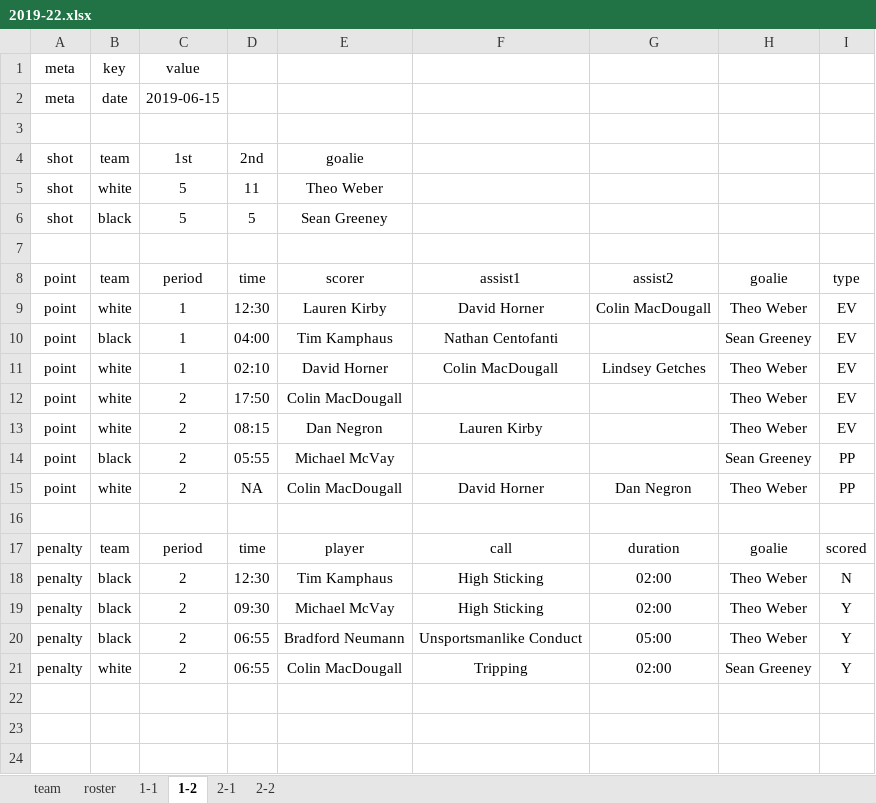
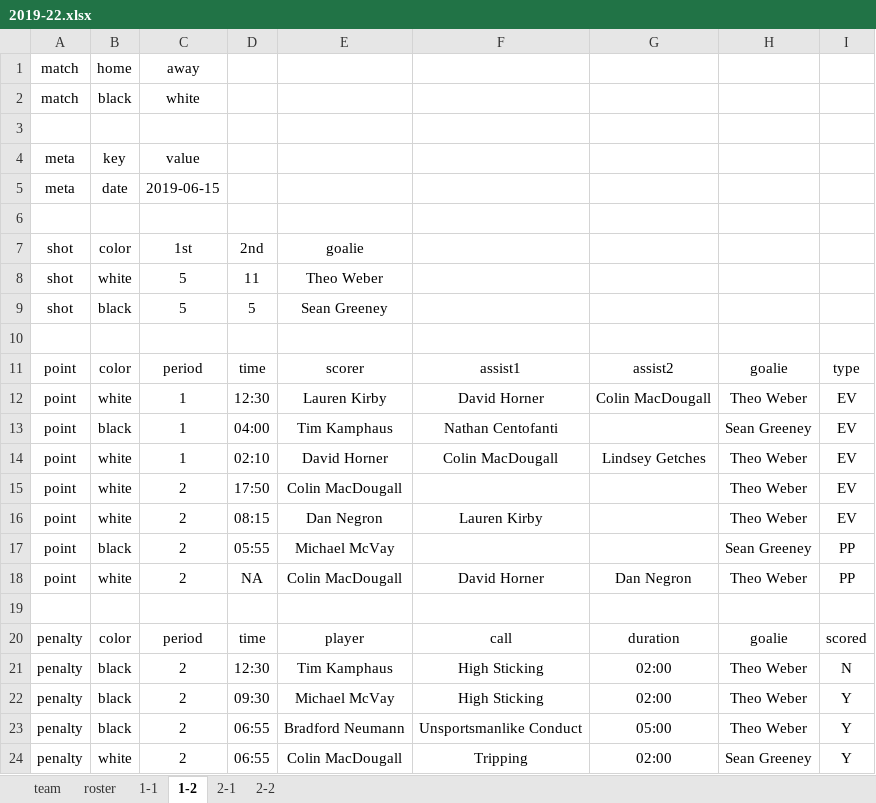
Before and after one commit to dnanto/broomball, an Excel workbook: data/2019-22.xlsx, sheet 1-2, drawn as a sheet; values as stored, in another font and other column widths than the file's, no borders; addresses are those after the commit; the diff names each change by its address in the sheet, - before the commit and + after, or states it on an @@ line.

Commit message:
standings, data format addition
combined goalie and skater stats
adding match info to each game sheet to account for teams that didn't score

```diff
--- a/data/2019-22.xlsx (sheet 1-2)
+++ b/data/2019-22.xlsx (sheet 1-2)
+row 1: match | home | away
+row 2: match | black | white
+row 3: (empty)
-B7: team
+B7: color
-B11: team
+B11: color
-B20: team
+B20: color
```
Also changed, not shown: sheet 2-1, sheet 1-1, sheet 2-2, sheet team, 1 other file.
